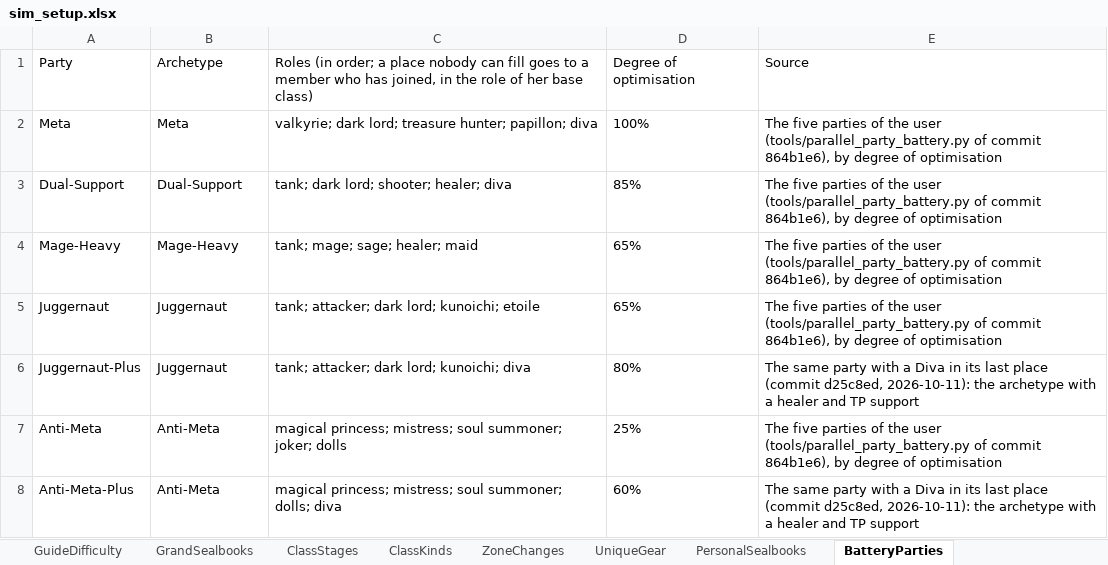
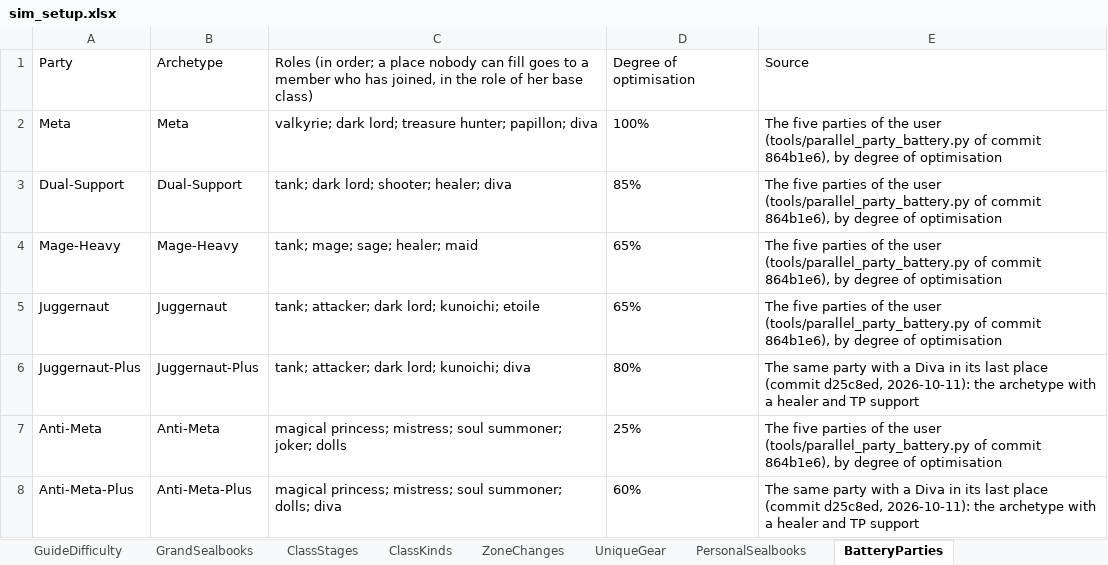
Before and after one commit to Asaad-E/DungeonTravelers_2_2_qol_balance_mod, an Excel workbook: mod_project/data_tables/sim_setup.xlsx, sheet BatteryParties, drawn as a sheet; values as stored, in another font and other column widths than the file's, no borders; the diff names each change by its address in the sheet, - before the commit and + after, or states it on an @@ line.

Commit message:
sim: the seven parties counted one by one
the seven parties counted one by one, the Plus ones no longer folded
into their archetype

```diff
--- a/mod_project/data_tables/sim_setup.xlsx (sheet BatteryParties)
+++ b/mod_project/data_tables/sim_setup.xlsx (sheet BatteryParties)
-B6: Juggernaut
+B6: Juggernaut-Plus
-B8: Anti-Meta
+B8: Anti-Meta-Plus
```
Also changed, not shown: 2 other files.
